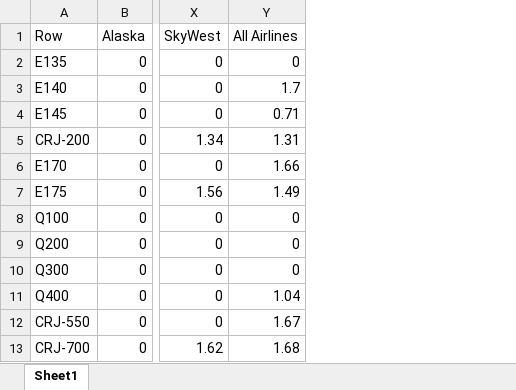
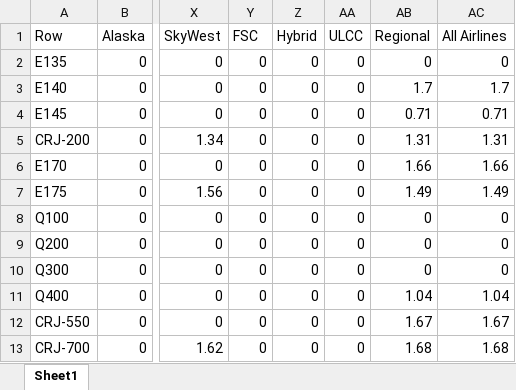
Before and after one commit to andyeske/Airline-Data-Analysis-Tools, an Excel workbook: Output Data Tables/APAT Outputs/Fuel Consumption Tables/2019/Fuel_Consumed_per_Distance_by_Aircraft_and_Airline_2019.xlsx, sheet Sheet1, drawn as a sheet; only a part is shown, gaps mark what is left out; values as stored, in another font and other column widths than the file's, no borders; the diff names each change by its address in the sheet, - before the commit and + after, or states it on an @@ line.

```diff
--- a/Output Data Tables/APAT Outputs/Fuel Consumption Tables/2019/Fuel_Consumed_per_Distance_by_Aircraft_and_Airline_2019.xlsx (sheet Sheet1)
+++ b/Output Data Tables/APAT Outputs/Fuel Consumption Tables/2019/Fuel_Consumed_per_Distance_by_Aircraft_and_Airline_2019.xlsx (sheet Sheet1)
+column Y (FSC), rows 2-13: all 0
+column Z (Hybrid), rows 2-13: all 0
+column AA (ULCC), rows 2-13: all 0
+column AB (Regional), rows 2-13: 0 | 1.7 | 0.71 | 1.31 | 1.66 | 1.49 | 0 | 0 | 0 | 1.04 | 1.67 | 1.68
```
Also changed, not shown: Output Data Tables/APAT Outputs/Fuel Consumption Tables/2019/Fuel_Consumed_per_ASMs_by_Aircraft_and_Airline_2019.xlsx.
